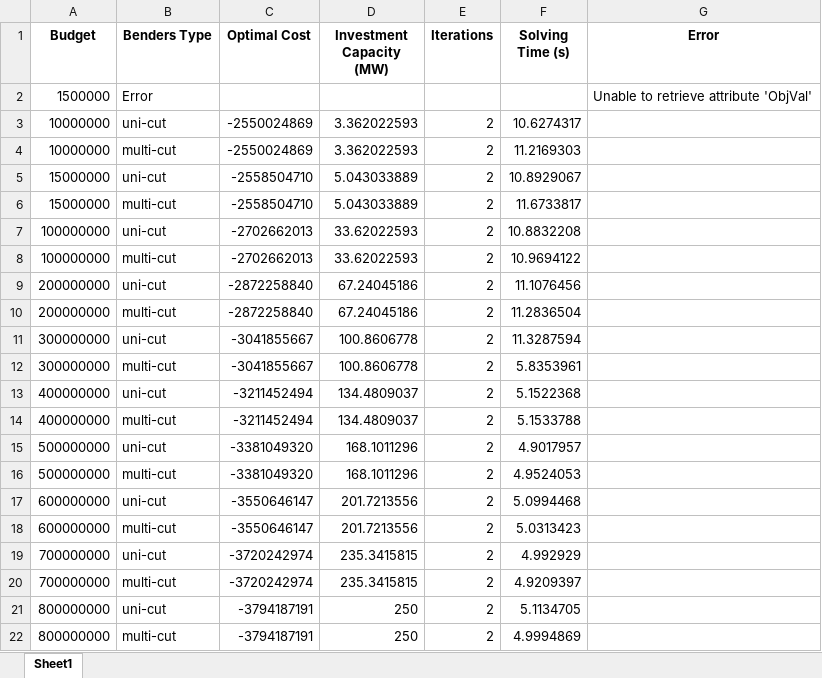
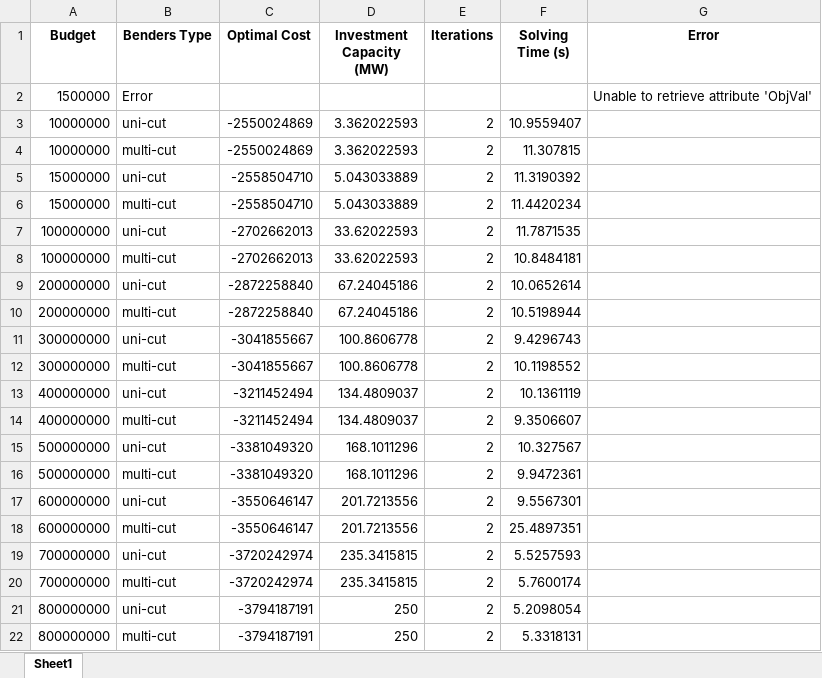
Before and after one commit to martabresco/optimization_code, an Excel workbook: benders decomposition/k_results_decomposition.xlsx, sheet Sheet1, drawn as a sheet; values as stored, in another font and other column widths than the file's, no borders; the diff names each change by its address in the sheet, - before the commit and + after, or states it on an @@ line.

```diff
--- a/benders decomposition/k_results_decomposition.xlsx (sheet Sheet1)
+++ b/benders decomposition/k_results_decomposition.xlsx (sheet Sheet1)
-F3 (Solving Time (s)): 10.6274317
+F3 (Solving Time (s)): 10.9559407
-F4 (Solving Time (s)): 11.2169303
+F4 (Solving Time (s)): 11.307815
-F5 (Solving Time (s)): 10.8929067
+F5 (Solving Time (s)): 11.3190392
-F6 (Solving Time (s)): 11.6733817
+F6 (Solving Time (s)): 11.4420234
-F7 (Solving Time (s)): 10.8832208
+F7 (Solving Time (s)): 11.7871535
-F8 (Solving Time (s)): 10.9694122
+F8 (Solving Time (s)): 10.8484181
-F9 (Solving Time (s)): 11.1076456
+F9 (Solving Time (s)): 10.0652614
-F10 (Solving Time (s)): 11.2836504
+F10 (Solving Time (s)): 10.5198944
-F11 (Solving Time (s)): 11.3287594
+F11 (Solving Time (s)): 9.4296743
-F12 (Solving Time (s)): 5.8353961
+F12 (Solving Time (s)): 10.1198552
-F13 (Solving Time (s)): 5.1522368
+F13 (Solving Time (s)): 10.1361119
-F14 (Solving Time (s)): 5.1533788
+F14 (Solving Time (s)): 9.3506607
-F15 (Solving Time (s)): 4.9017957
+F15 (Solving Time (s)): 10.327567
-F16 (Solving Time (s)): 4.9524053
+F16 (Solving Time (s)): 9.9472361
-F17 (Solving Time (s)): 5.0994468
+F17 (Solving Time (s)): 9.5567301
-F18 (Solving Time (s)): 5.0313423
+F18 (Solving Time (s)): 25.4897351
-F19 (Solving Time (s)): 4.992929
+F19 (Solving Time (s)): 5.5257593
-F20 (Solving Time (s)): 4.9209397
+F20 (Solving Time (s)): 5.7600174
-F21 (Solving Time (s)): 5.1134705
+F21 (Solving Time (s)): 5.2098054
-F22 (Solving Time (s)): 4.9994869
+F22 (Solving Time (s)): 5.3318131
```
Also changed, not shown: 3 other files.
